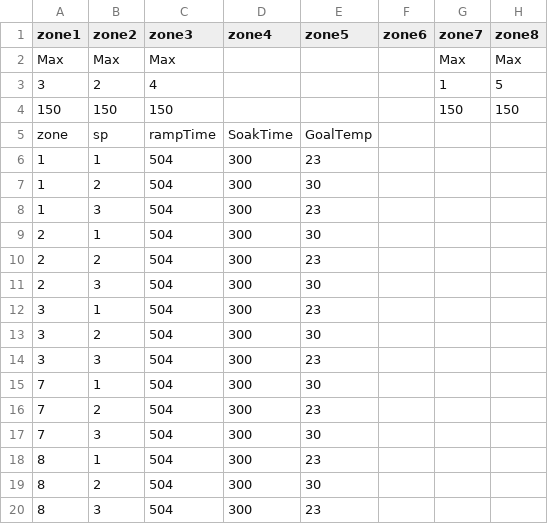
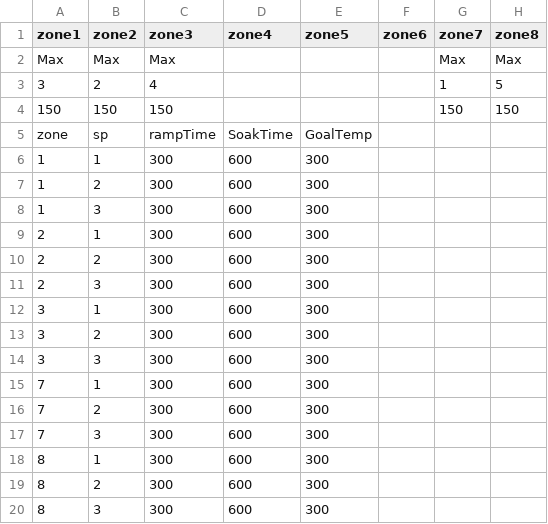
Before and after one commit to RobertStickney/TVAC, a CSV file: frontEnd/multiZoneTest.csv, drawn as a sheet.

```diff
--- a/frontEnd/multiZoneTest.csv
+++ b/frontEnd/multiZoneTest.csv
@@ -5,16 +5,16 @@ Max,Max,Max,,,,Max,Max
 zone,sp,rampTime,SoakTime,GoalTemp,,,
-1,1,504,300,23,,,
-1,2,504,300,30,,,
-1,3,504,300,23,,,
-2,1,504,300,30,,,
-2,2,504,300,23,,,
-2,3,504,300,30,,,
-3,1,504,300,23,,,
-3,2,504,300,30,,,
-3,3,504,300,23,,,
-7,1,504,300,30,,,
-7,2,504,300,23,,,
-7,3,504,300,30,,,
-8,1,504,300,23,,,
-8,2,504,300,30,,,
-8,3,504,300,23,,,
+1,1,300,600,300,,,
+1,2,300,600,300,,,
+1,3,300,600,300,,,
+2,1,300,600,300,,,
+2,2,300,600,300,,,
+2,3,300,600,300,,,
+3,1,300,600,300,,,
+3,2,300,600,300,,,
+3,3,300,600,300,,,
+7,1,300,600,300,,,
+7,2,300,600,300,,,
+7,3,300,600,300,,,
+8,1,300,600,300,,,
+8,2,300,600,300,,,
+8,3,300,600,300,,,
```
Also changed, not shown: 11 other files.
